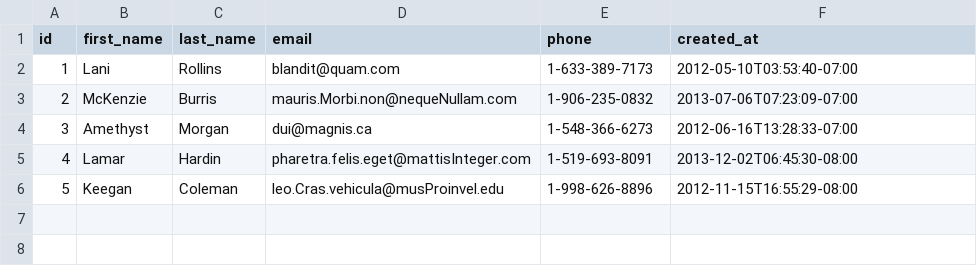
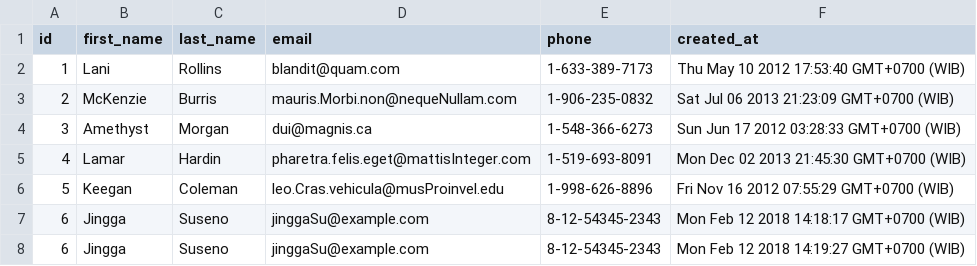
Before and after one commit to platinum-fox-2017/parsing-data-1, a CSV file: people.csv, drawn as a sheet.

```diff
--- a/people.csv
+++ b/people.csv
@@ -1,6 +1,8 @@
 id,first_name,last_name,email,phone,created_at
-1,Lani,Rollins,blandit@quam.com,1-633-389-7173,2012-05-10T03:53:40-07:00
-2,McKenzie,Burris,mauris.Morbi.non@nequeNullam.com,1-906-235-0832,2013-07-06T07:23:09-07:00
-3,Amethyst,Morgan,dui@magnis.ca,1-548-366-6273,2012-06-16T13:28:33-07:00
-4,Lamar,Hardin,pharetra.felis.eget@mattisInteger.com,1-519-693-8091,2013-12-02T06:45:30-08:00
-5,Keegan,Coleman,leo.Cras.vehicula@musProinvel.edu,1-998-626-8896,2012-11-15T16:55:29-08:00
+1,Lani,Rollins,blandit@quam.com,1-633-389-7173,Thu May 10 2012 17:53:40 GMT+0700 (WIB)
+2,McKenzie,Burris,mauris.Morbi.non@nequeNullam.com,1-906-235-0832,Sat Jul 06 2013 21:23:09 GMT+0700 (WIB)
+3,Amethyst,Morgan,dui@magnis.ca,1-548-366-6273,Sun Jun 17 2012 03:28:33 GMT+0700 (WIB)
+4,Lamar,Hardin,pharetra.felis.eget@mattisInteger.com,1-519-693-8091,Mon Dec 02 2013 21:45:30 GMT+0700 (WIB)
+5,Keegan,Coleman,leo.Cras.vehicula@musProinvel.edu,1-998-626-8896,Fri Nov 16 2012 07:55:29 GMT+0700 (WIB)
+6,Jingga,Suseno,jinggaSu@example.com,8-12-54345-2343,Mon Feb 12 2018 14:18:17 GMT+0700 (WIB)
+6,Jingga,Suseno,jinggaSu@example.com,8-12-54345-2343,Mon Feb 12 2018 14:19:27 GMT+0700 (WIB)
```
Also changed, not shown: 1 other file.
